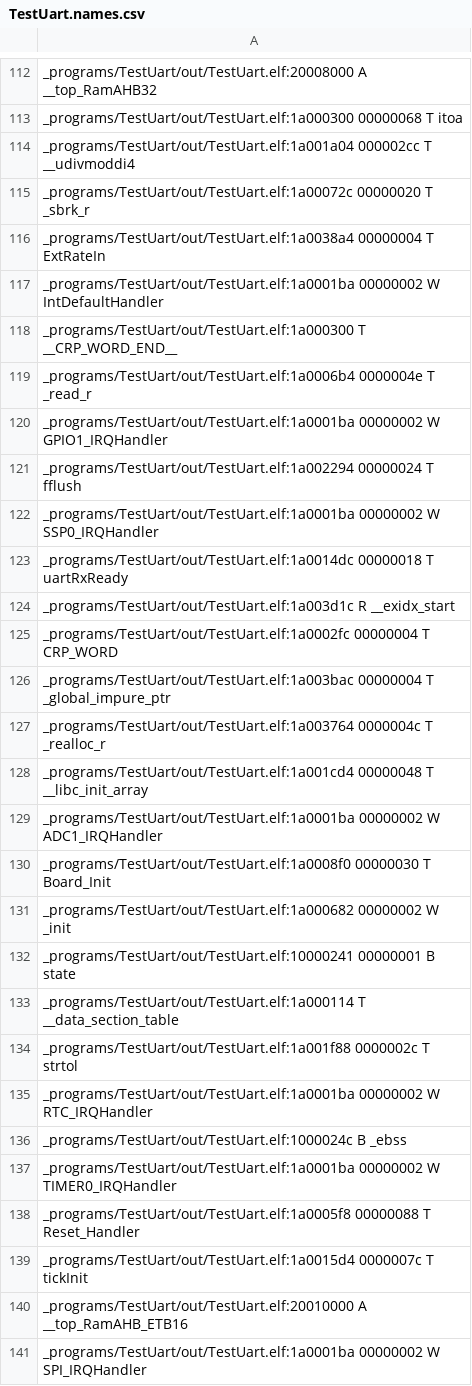
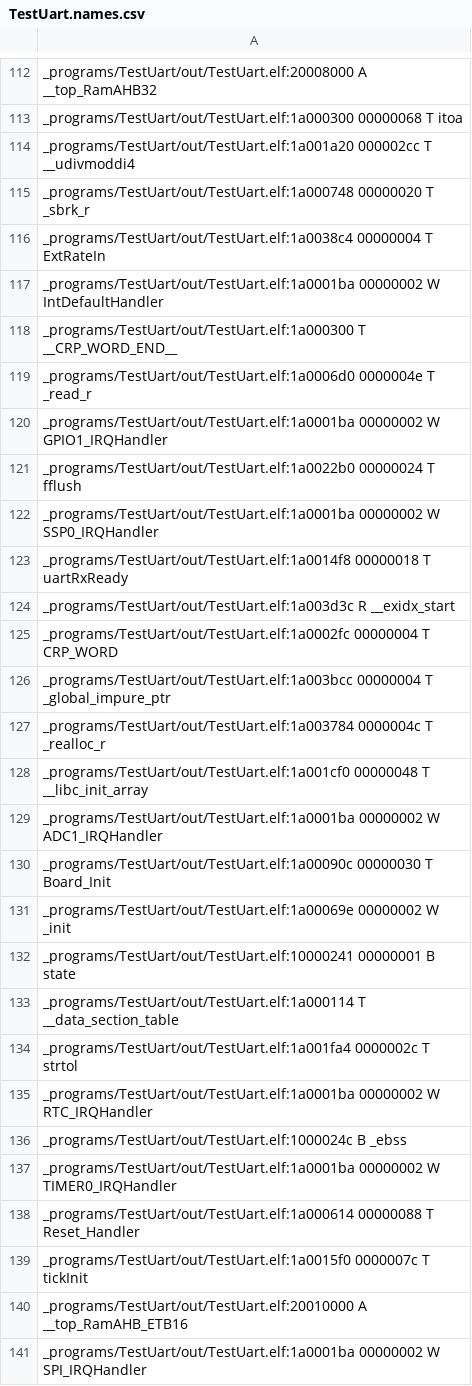
Before and after one commit to ezequielurdaniz/TestEduciaaUartUSB232, a CSV file: out/TestUart.names.csv, drawn as a sheet; only a part is shown, gaps mark what is left out; the diff covers the shown part only.

```diff
--- a/out/TestUart.names.csv
+++ b/out/TestUart.names.csv
@@ -113,23 +113,23 @@ _programs/TestUart/out/TestUart.elf:20008000 A __top_RamAHB32
 _programs/TestUart/out/TestUart.elf:1a000300 00000068 T itoa
-_programs/TestUart/out/TestUart.elf:1a001a04 000002cc T __udivmoddi4
-_programs/TestUart/out/TestUart.elf:1a00072c 00000020 T _sbrk_r
-_programs/TestUart/out/TestUart.elf:1a0038a4 00000004 T ExtRateIn
+_programs/TestUart/out/TestUart.elf:1a001a20 000002cc T __udivmoddi4
+_programs/TestUart/out/TestUart.elf:1a000748 00000020 T _sbrk_r
+_programs/TestUart/out/TestUart.elf:1a0038c4 00000004 T ExtRateIn
 _programs/TestUart/out/TestUart.elf:1a0001ba 00000002 W IntDefaultHandler
 _programs/TestUart/out/TestUart.elf:1a000300 T __CRP_WORD_END__
-_programs/TestUart/out/TestUart.elf:1a0006b4 0000004e T _read_r
+_programs/TestUart/out/TestUart.elf:1a0006d0 0000004e T _read_r
 _programs/TestUart/out/TestUart.elf:1a0001ba 00000002 W GPIO1_IRQHandler
-_programs/TestUart/out/TestUart.elf:1a002294 00000024 T fflush
+_programs/TestUart/out/TestUart.elf:1a0022b0 00000024 T fflush
 _programs/TestUart/out/TestUart.elf:1a0001ba 00000002 W SSP0_IRQHandler
-_programs/TestUart/out/TestUart.elf:1a0014dc 00000018 T uartRxReady
-_programs/TestUart/out/TestUart.elf:1a003d1c R __exidx_start
+_programs/TestUart/out/TestUart.elf:1a0014f8 00000018 T uartRxReady
+_programs/TestUart/out/TestUart.elf:1a003d3c R __exidx_start
 _programs/TestUart/out/TestUart.elf:1a0002fc 00000004 T CRP_WORD
-_programs/TestUart/out/TestUart.elf:1a003bac 00000004 T _global_impure_ptr
-_programs/TestUart/out/TestUart.elf:1a003764 0000004c T _realloc_r
-_programs/TestUart/out/TestUart.elf:1a001cd4 00000048 T __libc_init_array
+_programs/TestUart/out/TestUart.elf:1a003bcc 00000004 T _global_impure_ptr
+_programs/TestUart/out/TestUart.elf:1a003784 0000004c T _realloc_r
+_programs/TestUart/out/TestUart.elf:1a001cf0 00000048 T __libc_init_array
 _programs/TestUart/out/TestUart.elf:1a0001ba 00000002 W ADC1_IRQHandler
-_programs/TestUart/out/TestUart.elf:1a0008f0 00000030 T Board_Init
-_programs/TestUart/out/TestUart.elf:1a000682 00000002 W _init
+_programs/TestUart/out/TestUart.elf:1a00090c 00000030 T Board_Init
+_programs/TestUart/out/TestUart.elf:1a00069e 00000002 W _init
 _programs/TestUart/out/TestUart.elf:10000241 00000001 B state
 _programs/TestUart/out/TestUart.elf:1a000114 T __data_section_table
-_programs/TestUart/out/TestUart.elf:1a001f88 0000002c T strtol
+_programs/TestUart/out/TestUart.elf:1a001fa4 0000002c T strtol
 _programs/TestUart/out/TestUart.elf:1a0001ba 00000002 W RTC_IRQHandler
@@ -137,4 +137,4 @@ _programs/TestUart/out/TestUart.elf:1000024c B _ebss
 _programs/TestUart/out/TestUart.elf:1a0001ba 00000002 W TIMER0_IRQHandler
-_programs/TestUart/out/TestUart.elf:1a0005f8 00000088 T Reset_Handler
-_programs/TestUart/out/TestUart.elf:1a0015d4 0000007c T tickInit
+_programs/TestUart/out/TestUart.elf:1a000614 00000088 T Reset_Handler
+_programs/TestUart/out/TestUart.elf:1a0015f0 0000007c T tickInit
 _programs/TestUart/out/TestUart.elf:20010000 A __top_RamAHB_ETB16
```
Also changed, not shown: 158 edited cells elsewhere in this file, 9 other files.
